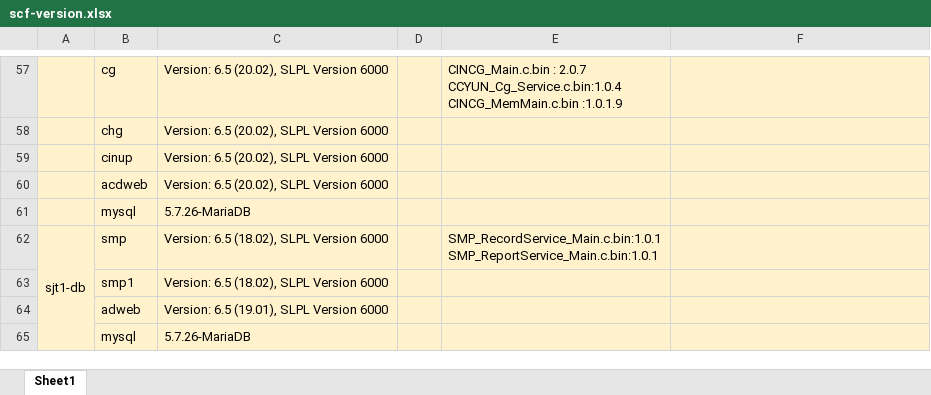
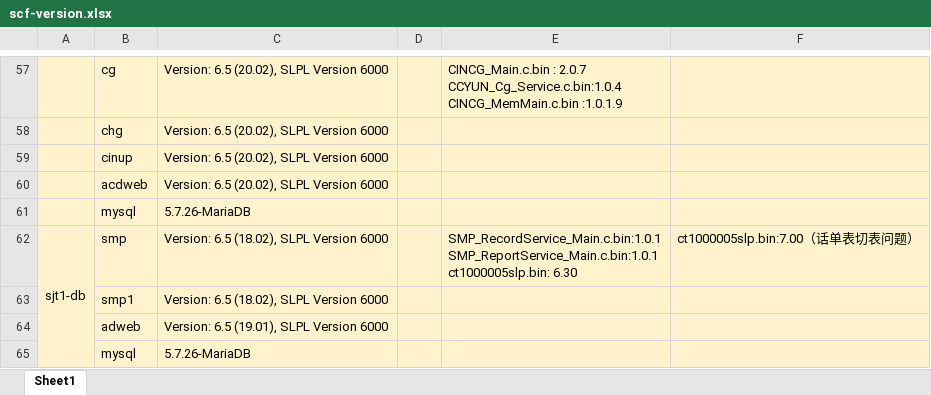
Before and after one commit to tomwangxg/sjt-scf_version, an Excel workbook: scf-version.xlsx, sheet Sheet1, drawn as a sheet; only a part is shown, gaps mark what is left out; values as stored, in another font and other column widths than the file's, no borders; ↵ is a line break in a cell; the diff names each change by its address in the sheet, - before the commit and + after, or states it on an @@ line.

Commit message:
Add files via upload

```diff
--- a/scf-version.xlsx (sheet Sheet1)
+++ b/scf-version.xlsx (sheet Sheet1)
-E62: SMP_RecordService_Main.c.bin:1.0.1 ↵ SMP_ReportService_Main.c.bin:1.0.1
+E62: SMP_RecordService_Main.c.bin:1.0.1 ↵ SMP_ReportService_Main.c.bin:1.0.1 ↵ ct1000005slp.bin: 6.30
-F62: (empty)
+F62: ct1000005slp.bin:7.00（话单表切表问题）
```
